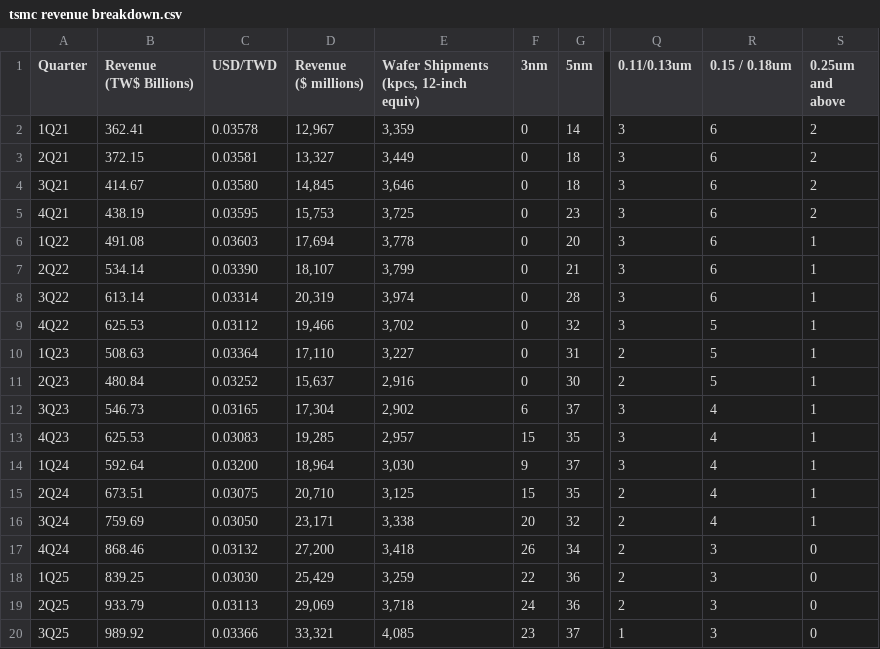
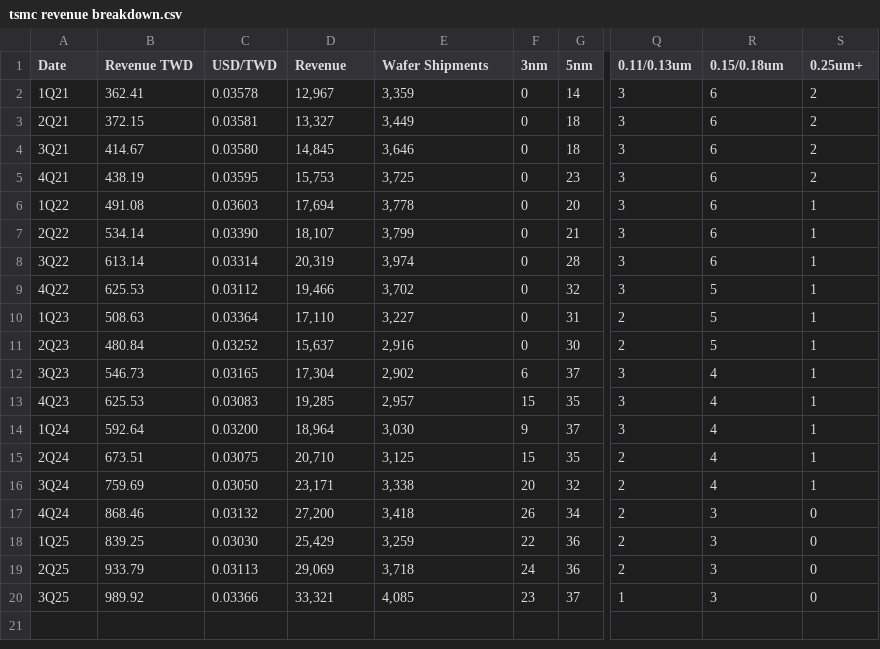
Before and after one commit to mccorvie/fabanalysis, a CSV file: tsmc revenue breakdown.csv, drawn as a sheet; only a part is shown, gaps mark what is left out; ↵ is a line break in a cell; the diff names each change by its address in the sheet, - before the commit and + after, or states it on an @@ line.

Commit message:
start TSMC calcs

```diff
--- a/tsmc revenue breakdown.csv
+++ b/tsmc revenue breakdown.csv
-A1: Quarter
+A1: Date
-B1: Revenue ↵ (TW$ Billions)
+B1: Revenue TWD
-D1: Revenue ↵ ($ millions)
+D1: Revenue
-E1: Wafer Shipments (kpcs, 12-inch equiv)
+E1: Wafer Shipments
-R1: 0.15 / 0.18um
+R1: 0.15/0.18um
-S1: 0.25um and above
+S1: 0.25um+
```
Also changed, not shown: 1 other file.
